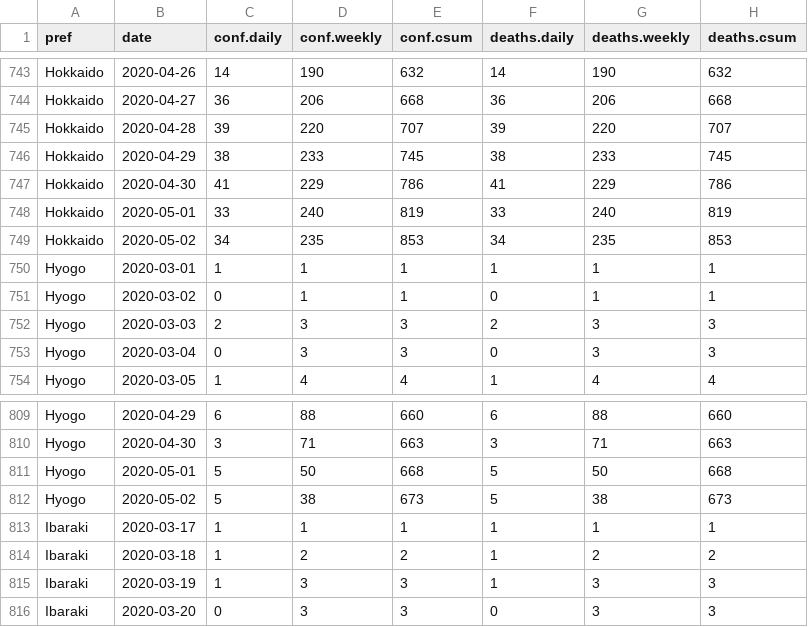
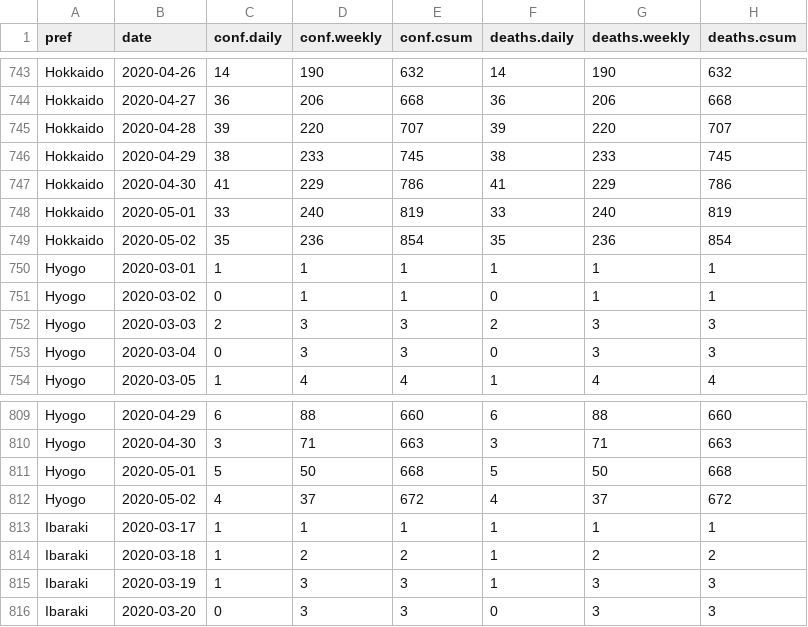
Before and after one commit to graphy-covidjp/xgraphy-covidjp.github.io, a CSV file: csv/cjd-prefs-deaths.csv, drawn as a sheet; only a part is shown, gaps mark what is left out.

```diff
--- a/csv/cjd-prefs-deaths.csv
+++ b/csv/cjd-prefs-deaths.csv
@@ -748,3 +748,3 @@ Hokkaido,2020-04-30,41,229,786,41,229,786
 Hokkaido,2020-05-01,33,240,819,33,240,819
-Hokkaido,2020-05-02,34,235,853,34,235,853
+Hokkaido,2020-05-02,35,236,854,35,236,854
 Hyogo,2020-03-01,1,1,1,1,1,1
@@ -811,3 +811,3 @@ Hyogo,2020-04-30,3,71,663,3,71,663
 Hyogo,2020-05-01,5,50,668,5,50,668
-Hyogo,2020-05-02,5,38,673,5,38,673
+Hyogo,2020-05-02,4,37,672,4,37,672
 Ibaraki,2020-03-17,1,1,1,1,1,1
```
Also changed, not shown: 42 other files.
